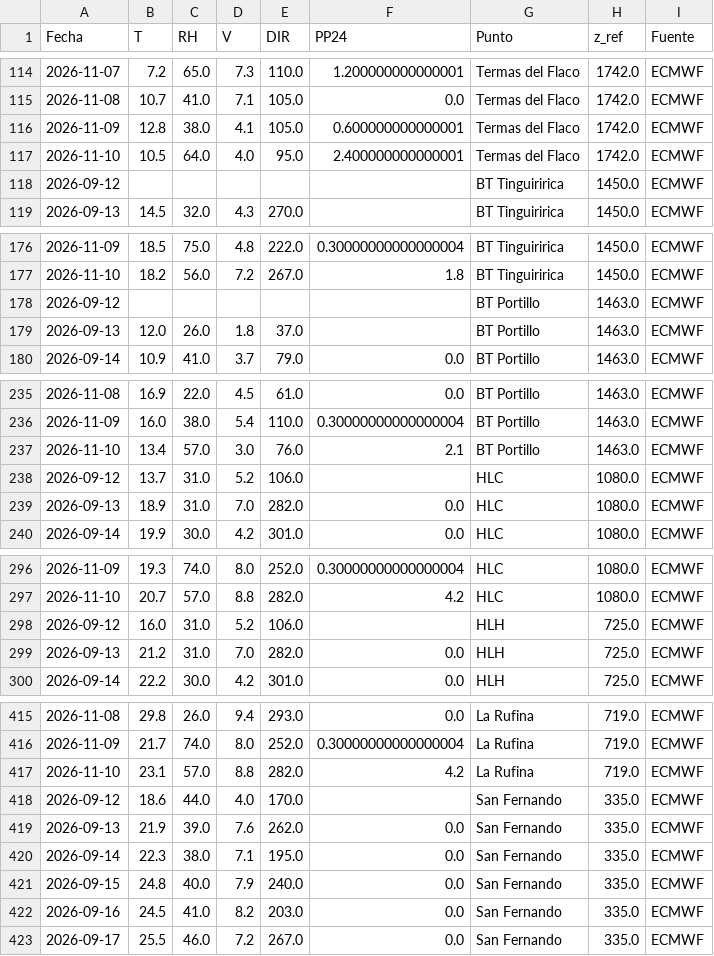
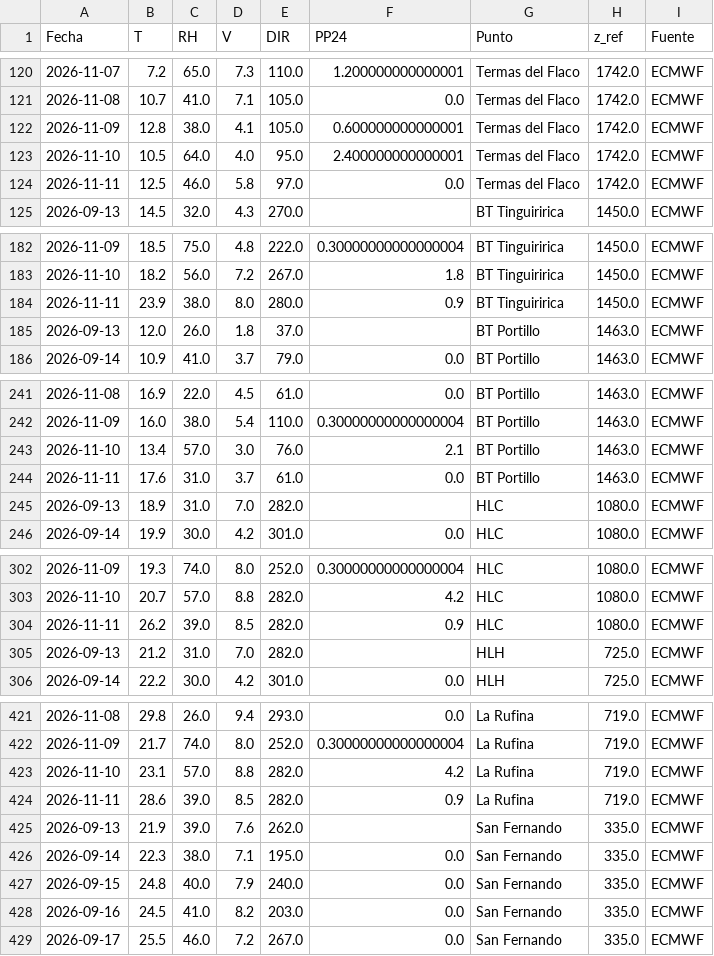
Before and after one commit to robleiva/BotonRojoTE, a CSV file: historico/clima_registrado.csv, drawn as a sheet; only a part is shown, gaps mark what is left out; the diff covers the shown part only.

```diff
--- a/historico/clima_registrado.csv
+++ b/historico/clima_registrado.csv
@@ -117,3 +123,3 @@ Fecha,T,RH,V,DIR,PP24,Punto,z_ref,Fuente
 2026-11-10,10.5,64.0,4.0,95.0,2.400000000000001,Termas del Flaco,1742.0,ECMWF
-2026-09-12,,,,,,BT Tinguiririca,1450.0,ECMWF
+2026-11-11,12.5,46.0,5.8,97.0,0.0,Termas del Flaco,1742.0,ECMWF
 2026-09-13,14.5,32.0,4.3,270.0,,BT Tinguiririca,1450.0,ECMWF
@@ -177,3 +183,3 @@ Fecha,T,RH,V,DIR,PP24,Punto,z_ref,Fuente
 2026-11-10,18.2,56.0,7.2,267.0,1.8,BT Tinguiririca,1450.0,ECMWF
-2026-09-12,,,,,,BT Portillo,1463.0,ECMWF
+2026-11-11,23.9,38.0,8.0,280.0,0.9,BT Tinguiririca,1450.0,ECMWF
 2026-09-13,12.0,26.0,1.8,37.0,,BT Portillo,1463.0,ECMWF
@@ -237,4 +243,4 @@ Fecha,T,RH,V,DIR,PP24,Punto,z_ref,Fuente
 2026-11-10,13.4,57.0,3.0,76.0,2.1,BT Portillo,1463.0,ECMWF
-2026-09-12,13.7,31.0,5.2,106.0,,HLC,1080.0,ECMWF
-2026-09-13,18.9,31.0,7.0,282.0,0.0,HLC,1080.0,ECMWF
+2026-11-11,17.6,31.0,3.7,61.0,0.0,BT Portillo,1463.0,ECMWF
+2026-09-13,18.9,31.0,7.0,282.0,,HLC,1080.0,ECMWF
 2026-09-14,19.9,30.0,4.2,301.0,0.0,HLC,1080.0,ECMWF
@@ -297,4 +303,4 @@ Fecha,T,RH,V,DIR,PP24,Punto,z_ref,Fuente
 2026-11-10,20.7,57.0,8.8,282.0,4.2,HLC,1080.0,ECMWF
-2026-09-12,16.0,31.0,5.2,106.0,,HLH,725.0,ECMWF
-2026-09-13,21.2,31.0,7.0,282.0,0.0,HLH,725.0,ECMWF
+2026-11-11,26.2,39.0,8.5,282.0,0.9,HLC,1080.0,ECMWF
+2026-09-13,21.2,31.0,7.0,282.0,,HLH,725.0,ECMWF
 2026-09-14,22.2,30.0,4.2,301.0,0.0,HLH,725.0,ECMWF
@@ -417,4 +423,4 @@ Fecha,T,RH,V,DIR,PP24,Punto,z_ref,Fuente
 2026-11-10,23.1,57.0,8.8,282.0,4.2,La Rufina,719.0,ECMWF
-2026-09-12,18.6,44.0,4.0,170.0,,San Fernando,335.0,ECMWF
-2026-09-13,21.9,39.0,7.6,262.0,0.0,San Fernando,335.0,ECMWF
+2026-11-11,28.6,39.0,8.5,282.0,0.9,La Rufina,719.0,ECMWF
+2026-09-13,21.9,39.0,7.6,262.0,,San Fernando,335.0,ECMWF
 2026-09-14,22.3,38.0,7.1,195.0,0.0,San Fernando,335.0,ECMWF
```
Also changed, not shown: 2 added rows and 1 moved row elsewhere in this file, historico/clima_pronostico.csv, historico/estado_ffmc.csv, 3 other files.
